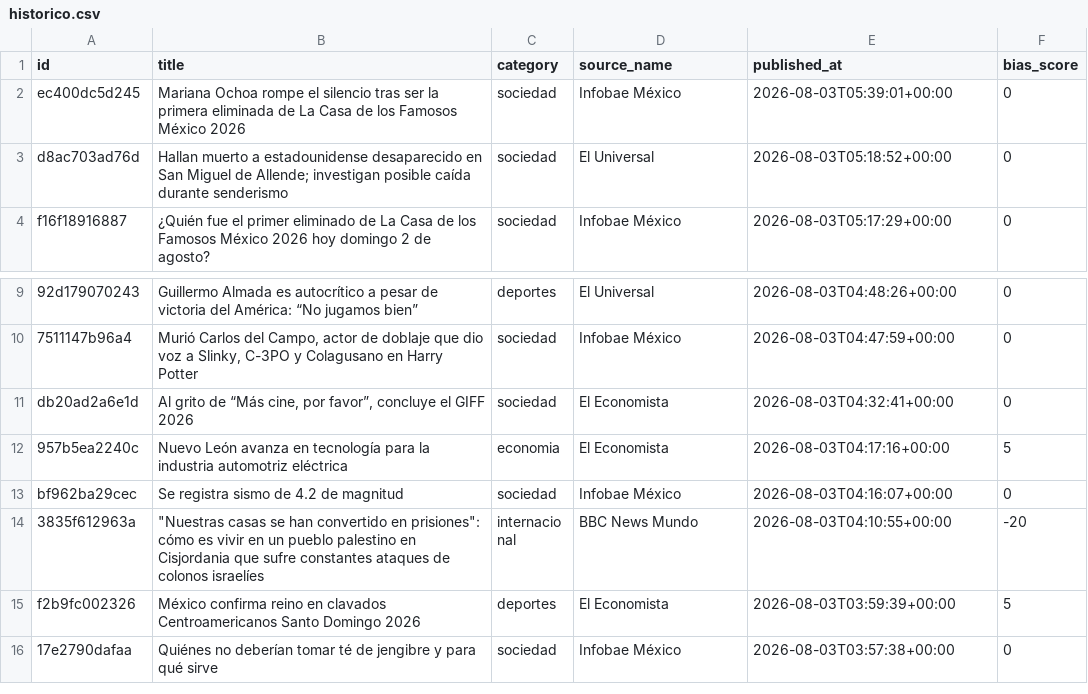
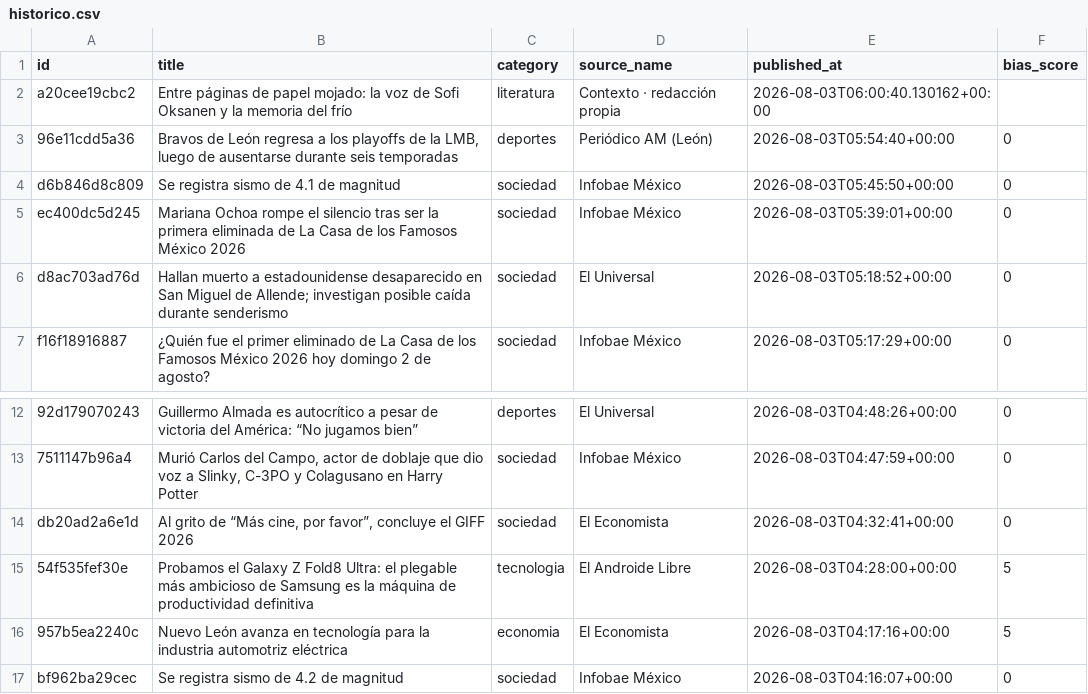
Before and after one commit to Marianomrz/ContextoWeb, a CSV file: historico.csv, drawn as a sheet; only a part is shown, gaps mark what is left out; the shorter side is filled out with more unchanged rows; the diff names each change by its address in the sheet, - before the commit and + after, or states it on an @@ line.

```diff
--- a/historico.csv
+++ b/historico.csv
+row 2: a20cee19cbc2 | Entre páginas de papel mojado: la voz de Sofi Oksanen y la memoria del frío | literatura | Contexto · redacción propia | 2026-08-03T06:00:40.130162+00:00
+row 3: 96e11cdd5a36 | Bravos de León regresa a los playoffs de la LMB, luego de ausentarse durante seis temporadas | deportes | Periódico AM (León) | 2026-08-03T05:54:40+00:00 | 0
+row 4: d6b846d8c809 | Se registra sismo de 4.1 de magnitud | sociedad | Infobae México | 2026-08-03T05:45:50+00:00 | 0
+row 15: 54f535fef30e | Probamos el Galaxy Z Fold8 Ultra: el plegable más ambicioso de Samsung es la máquina de productividad definitiva | tecnologia | El Androide Libre | 2026-08-03T04:28:00+00:00 | 5
```
Also changed, not shown: 14 other files.
